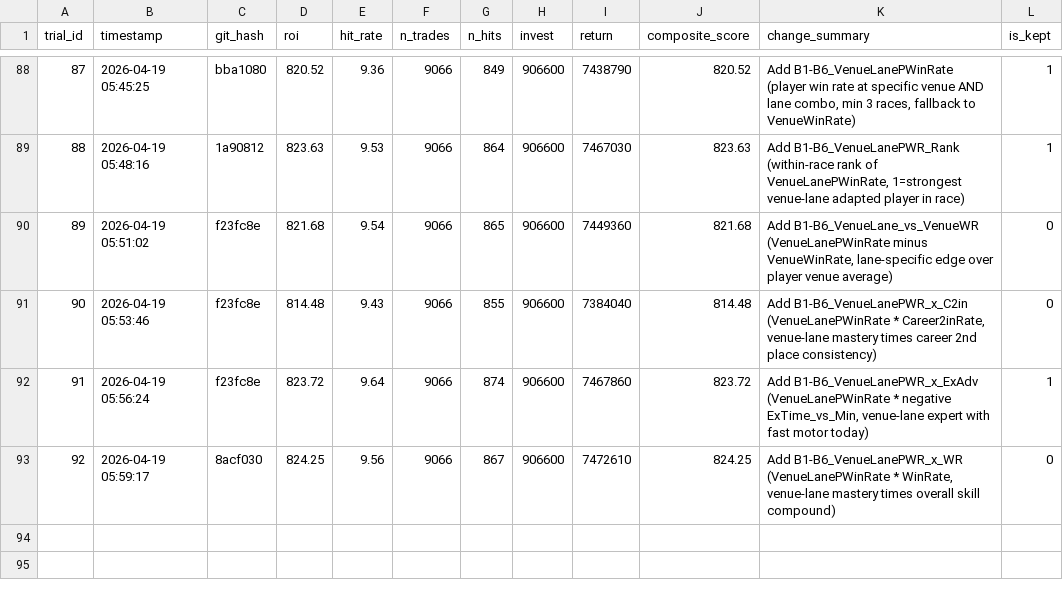
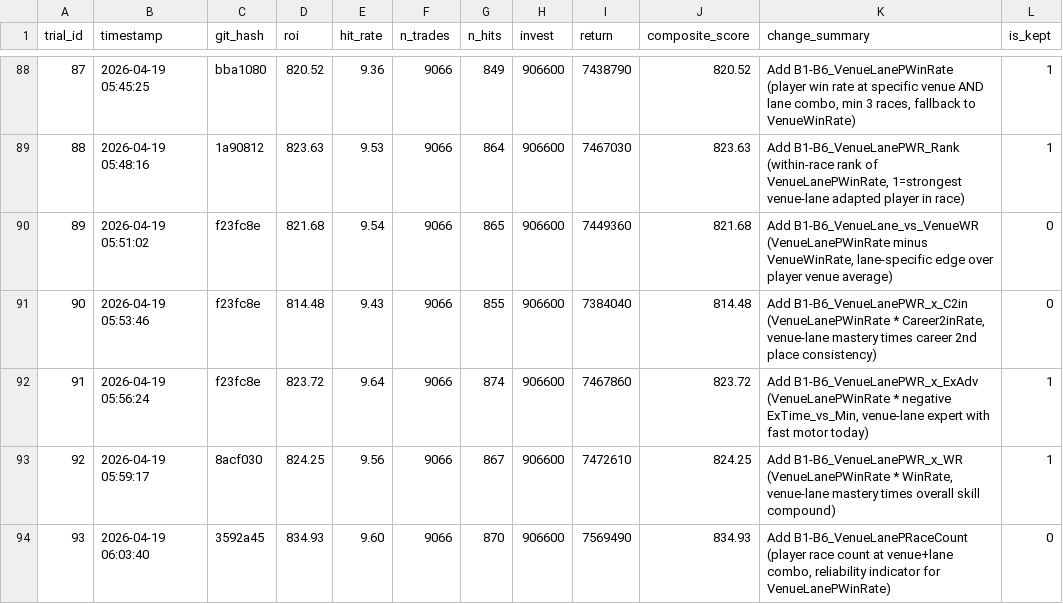
Before and after one commit to kids-masaru/Play, a TSV file: auto_research/results.tsv, drawn as a sheet; only a part is shown, gaps mark what is left out.

Commit message:
exp #93: Add B1-B6_VenueLanePRaceCount (score: 834.93)

```diff
--- a/auto_research/results.tsv
+++ b/auto_research/results.tsv
@@ -92,2 +92,3 @@ trial_id	timestamp	git_hash	roi	hit_rate	n_trades	n_hits	invest	return	composite
 91	2026-04-19 05:56:24	f23fc8e	823.72	9.64	9066	874	906600	7467860	823.72	Add B1-B6_VenueLanePWR_x_ExAdv (VenueLanePWinRate * negative ExTime_vs_Min, venue-lane expert with fast motor today)	1
-92	2026-04-19 05:59:17	8acf030	824.25	9.56	9066	867	906600	7472610	824.25	Add B1-B6_VenueLanePWR_x_WR (VenueLanePWinRate * WinRate, venue-lane mastery times overall skill compound)	0
+92	2026-04-19 05:59:17	8acf030	824.25	9.56	9066	867	906600	7472610	824.25	Add B1-B6_VenueLanePWR_x_WR (VenueLanePWinRate * WinRate, venue-lane mastery times overall skill compound)	1
+93	2026-04-19 06:03:40	3592a45	834.93	9.60	9066	870	906600	7569490	834.93	Add B1-B6_VenueLanePRaceCount (player race count at venue+lane combo, reliability indicator for VenueLanePWinRate)	0
```
Also changed, not shown: 1 other file.
